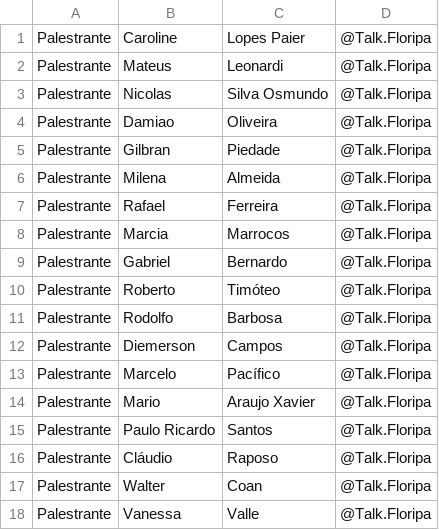
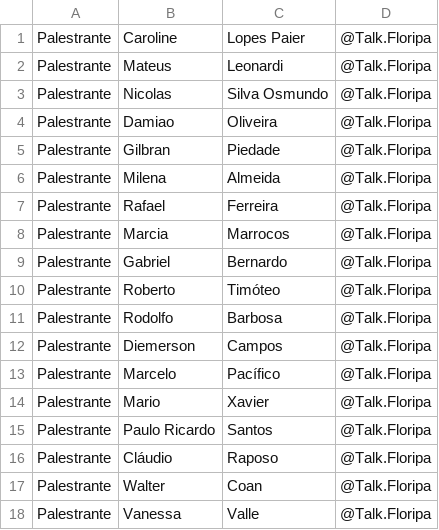
Before and after one commit to lfernandolsilva/ListaTe, a CSV file: ListaPalestrantes.csv, drawn as a sheet.

Commit message:
Add files via upload

```diff
--- a/ListaPalestrantes.csv
+++ b/ListaPalestrantes.csv
@@ -13,3 +13,3 @@ Palestrante,Diemerson,Campos,@Talk.Floripa
 Palestrante,Marcelo,Pacífico,@Talk.Floripa
-Palestrante,Mario,Araujo Xavier,@Talk.Floripa
+Palestrante,Mario,Xavier,@Talk.Floripa
 Palestrante,Paulo Ricardo,Santos,@Talk.Floripa
```
